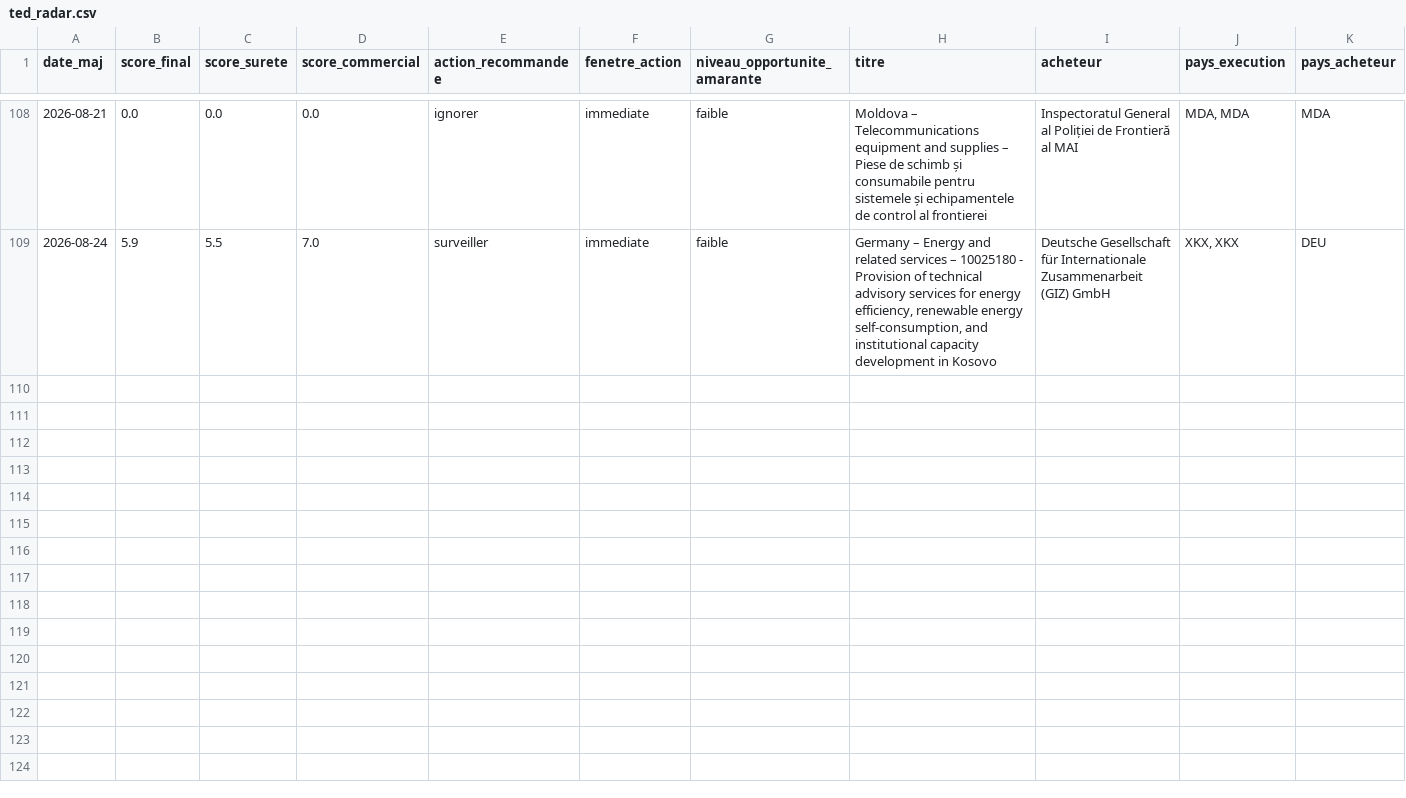
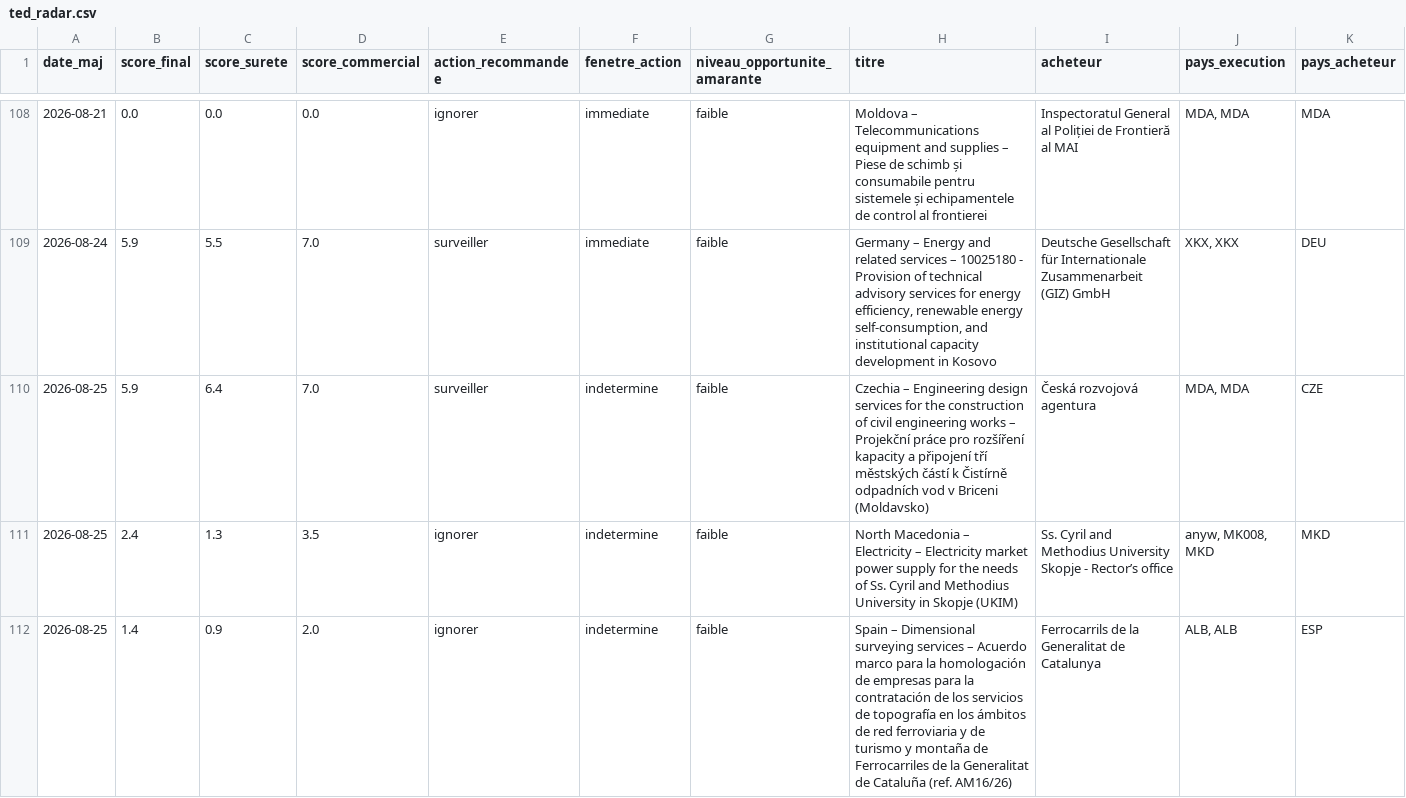
Before and after one commit to mayeulpeltier-pixel/radar-amarante, a CSV file: backups/ted_radar.csv, drawn as a sheet; only a part is shown, gaps mark what is left out; rows hold the shown columns only; the diff names each change by its address in the sheet, - before the commit and + after, or states it on an @@ line.

```diff
--- a/backups/ted_radar.csv
+++ b/backups/ted_radar.csv
+row 110: 2026-08-25 | 5.9 | 6.4 | 7.0 | surveiller | indetermine | faible | Czechia – Engineering design services for the construction of civil engineering works – Projekční práce pro rozšíření kapacity a připojení tří městských částí k Čistírně odpadních vod v Briceni (Moldavsko) | Česká rozvojová agentura | MDA, MDA | CZE
+row 111: 2026-08-25 | 2.4 | 1.3 | 3.5 | ignorer | indetermine | faible | North Macedonia – Electricity – Electricity market power supply for the needs of Ss. Cyril and Methodius University in Skopje (UKIM) | Ss. Cyril and Methodius University Skopje - Rector’s office | anyw, MK008, MKD | MKD
+row 112: 2026-08-25 | 1.4 | 0.9 | 2.0 | ignorer | indetermine | faible | Spain – Dimensional surveying services – Acuerdo marco para la homologación de empresas para la contratación de los servicios de topografía en los ámbitos de red ferroviaria y de turismo y montaña de Ferrocarriles de la Generalitat de Cataluña (ref. AM16/26) | Ferrocarrils de la Generalitat de Catalunya | ALB, ALB | ESP
```
Also changed, not shown: backups/alertes_radar.csv, backups/attributions_radar.csv, 8 other files.
